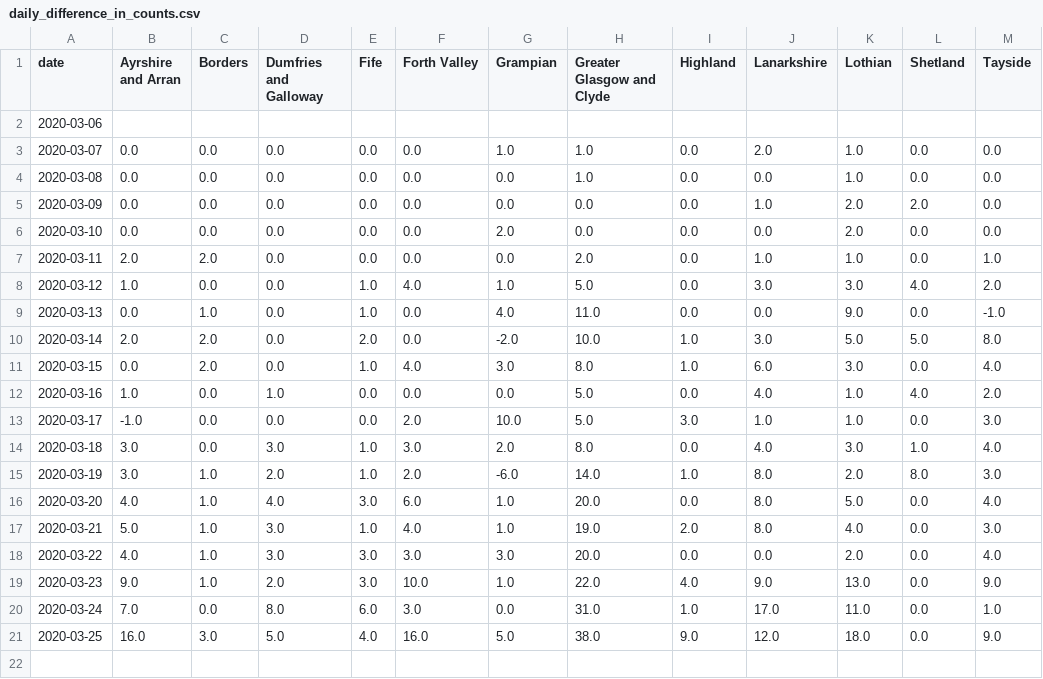
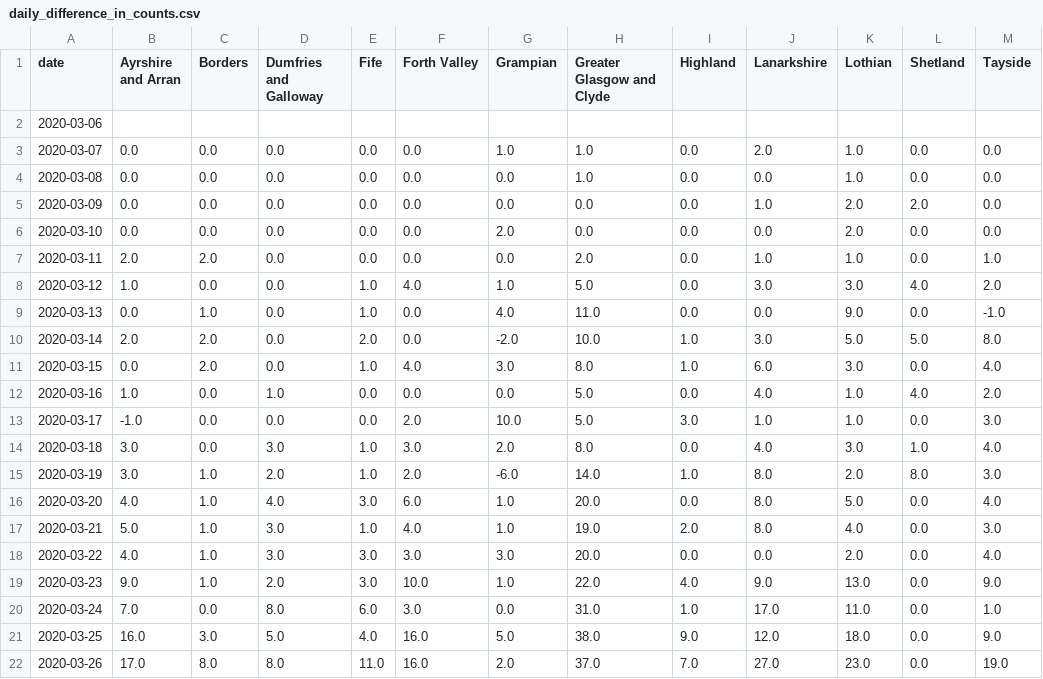
Before and after one commit to seumasmorrison/Scotland_COVID-19, a CSV file: data/daily_difference_in_counts.csv, drawn as a sheet.

```diff
--- a/data/daily_difference_in_counts.csv
+++ b/data/daily_difference_in_counts.csv
@@ -21 +21,2 @@ date,Ayrshire and Arran,Borders,Dumfries and Galloway,Fife,Forth Valley,Grampian
 2020-03-25,16.0,3.0,5.0,4.0,16.0,5.0,38.0,9.0,12.0,18.0,0.0,9.0
+2020-03-26,17.0,8.0,8.0,11.0,16.0,2.0,37.0,7.0,27.0,23.0,0.0,19.0
```
Also changed, not shown: data/daily_counts_by_health_board.csv, data/daily_increase_confirmed_cases.csv, 42 other files.
